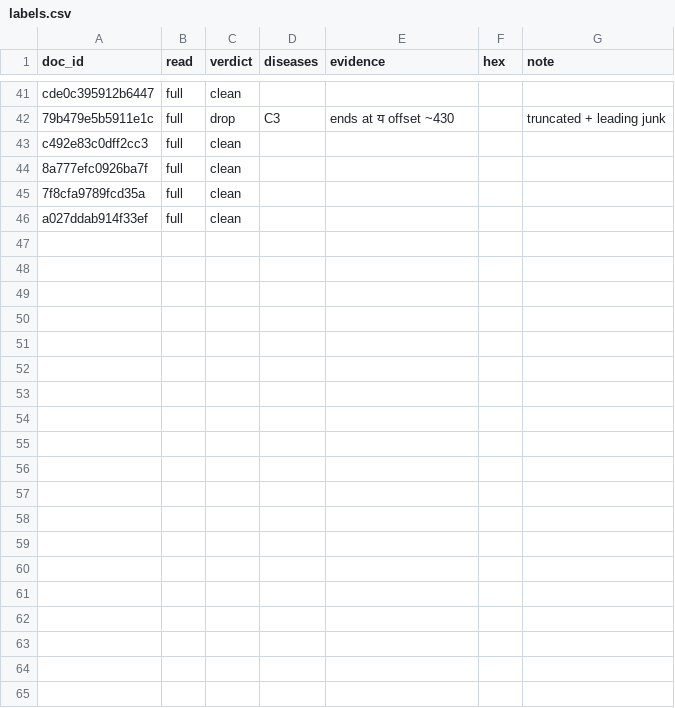
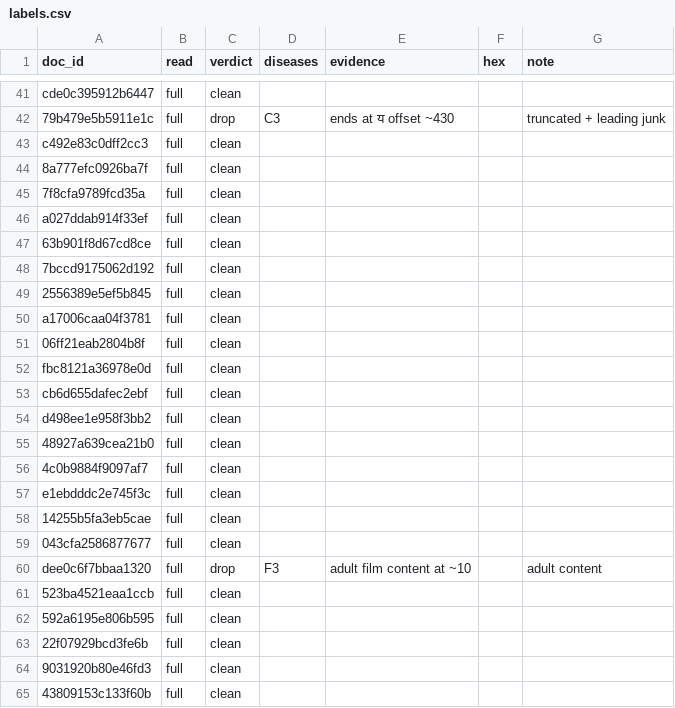
Before and after one commit to ranjani-cse/era-v5-lab, a CSV file: diagnosis/submissions/ind-hi-indiccorp/ranjani-cse/labels.csv, drawn as a sheet; only a part is shown, gaps mark what is left out; the diff covers the shown part only; the diff names each change by its address in the sheet, - before the commit and + after, or states it on an @@ line.

Commit message:
diagnosis: rows 46-75

```diff
--- a/diagnosis/submissions/ind-hi-indiccorp/ranjani-cse/labels.csv
+++ b/diagnosis/submissions/ind-hi-indiccorp/ranjani-cse/labels.csv
+row 47: 63b901f8d67cd8ce | full | clean
+row 48: 7bccd9175062d192 | full | clean
+row 49: 2556389e5ef5b845 | full | clean
+row 50: a17006caa04f3781 | full | clean
+row 51: 06ff21eab2804b8f | full | clean
+row 52: fbc8121a36978e0d | full | clean
+row 53: cb6d655dafec2ebf | full | clean
+row 54: d498ee1e958f3bb2 | full | clean
+row 55: 48927a639cea21b0 | full | clean
+row 56: 4c0b9884f9097af7 | full | clean
+row 57: e1ebdddc2e745f3c | full | clean
+row 58: 14255b5fa3eb5cae | full | clean
+row 59: 043cfa2586877677 | full | clean
+row 60: dee0c6f7bbaa1320 | full | drop | F3 | adult film content at ~10 |  | adult content
+row 61: 523ba4521eaa1ccb | full | clean
+row 62: 592a6195e806b595 | full | clean
+row 63: 22f07929bcd3fe6b | full | clean
+row 64: 9031920b80e46fd3 | full | clean
+row 65: 43809153c133f60b | full | clean
```
Also changed, not shown: 11 added rows elsewhere in this file.
